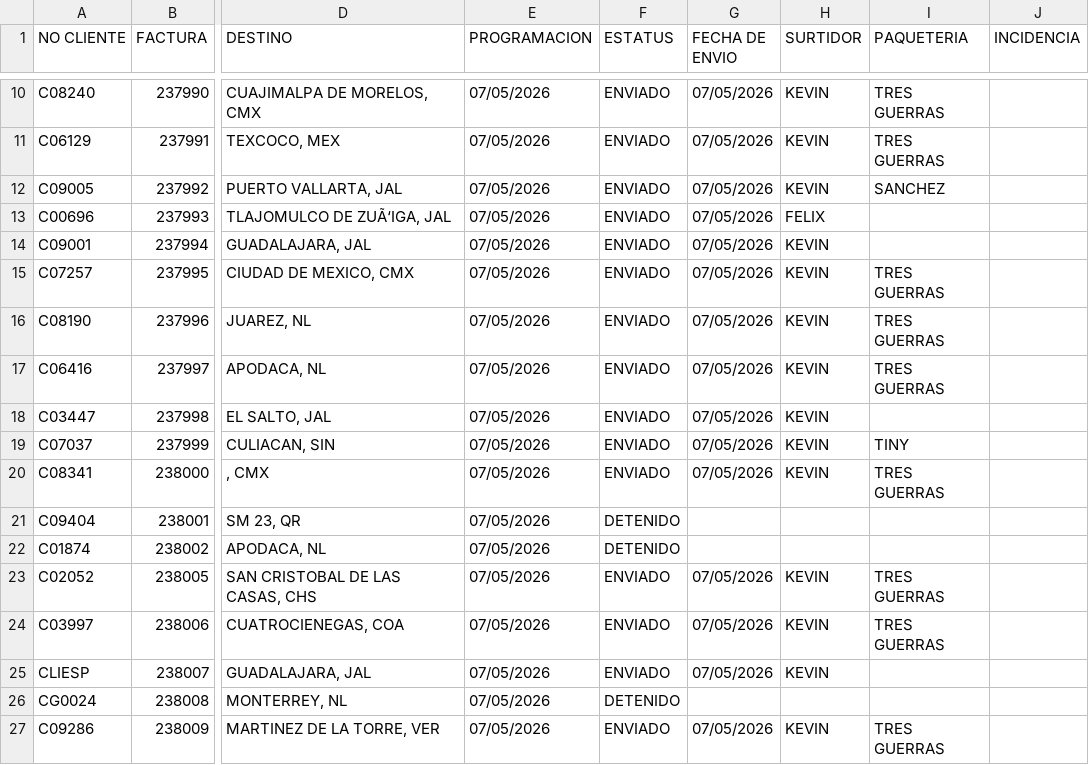
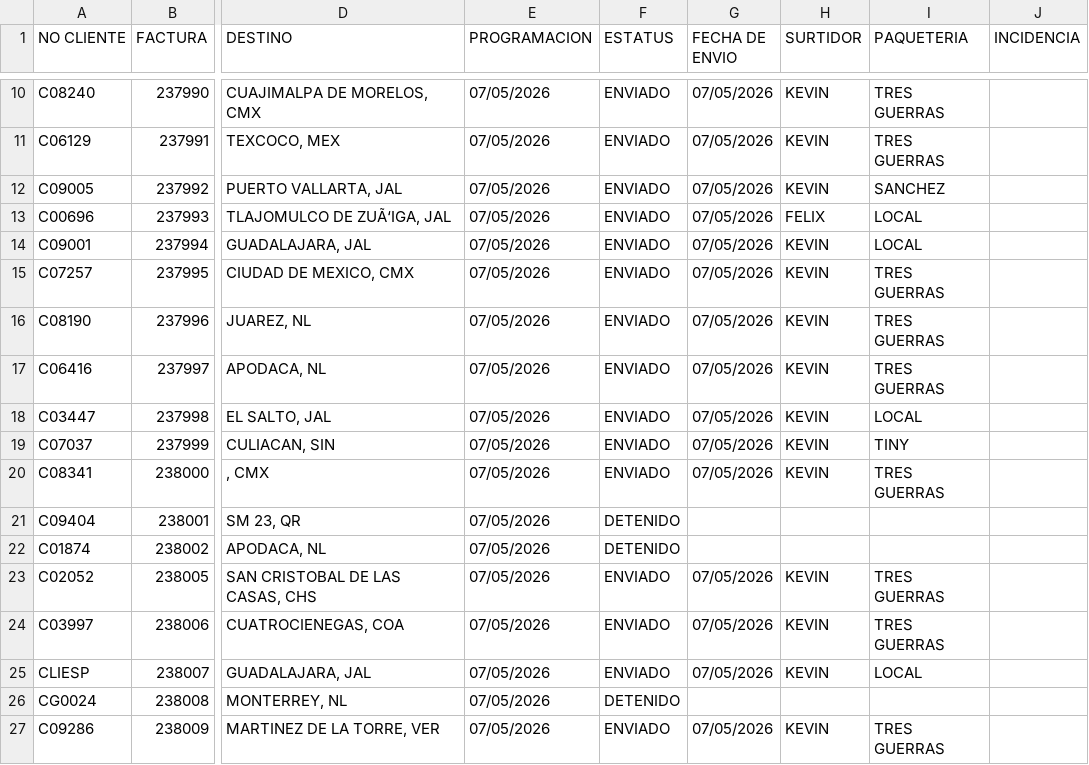
Before and after one commit to RH2026/nexion, a CSV file: pedidos.csv, drawn as a sheet; only a part is shown, gaps mark what is left out; the diff names each change by its address in the sheet, - before the commit and + after, or states it on an @@ line.

Commit message:
UPDATE // 11:41:45

```diff
--- a/pedidos.csv
+++ b/pedidos.csv
-I13:I14 (PAQUETERIA): (empty)
+I13:I14 (PAQUETERIA): LOCAL
-I18 (PAQUETERIA): (empty)
+I18 (PAQUETERIA): LOCAL
-I25 (PAQUETERIA): (empty)
+I25 (PAQUETERIA): LOCAL
```
